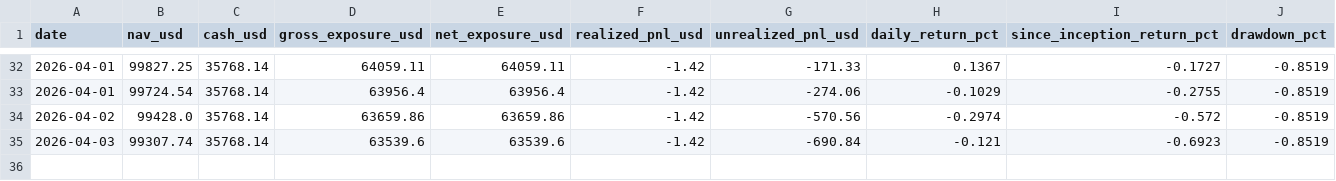
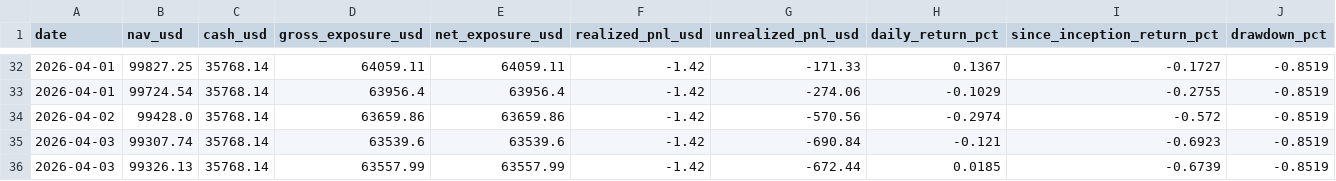
Before and after one commit to market-predictions/daily-fx, a CSV file: output/fx_valuation_history.csv, drawn as a sheet; only a part is shown, gaps mark what is left out; rows hold the shown columns only; the diff names each change by its address in the sheet, - before the commit and + after, or states it on an @@ line.

```diff
--- a/output/fx_valuation_history.csv
+++ b/output/fx_valuation_history.csv
+row 36: 2026-04-03 | 99326.13 | 35768.14 | 63557.99 | 63557.99 | -1.42 | -672.44 | 0.0185 | -0.6739 | -0.8519
```
Also changed, not shown: output/fx_recommendation_scorecard.csv, 3 other files.
